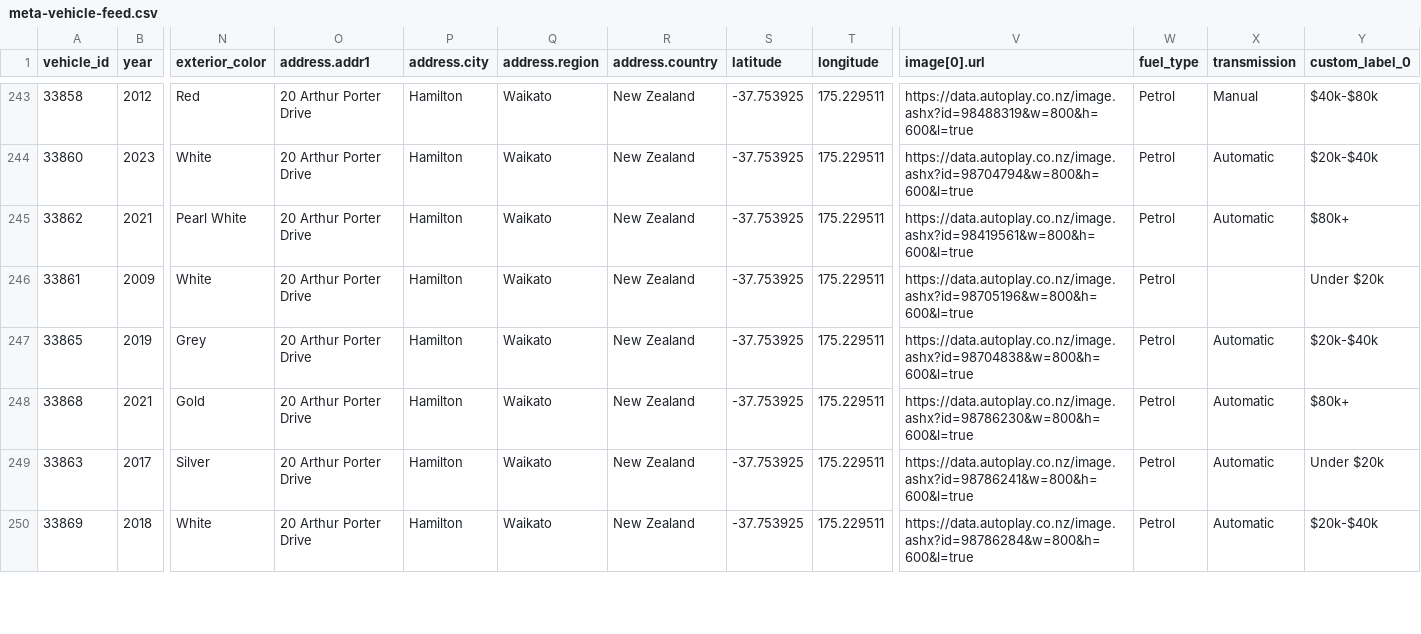
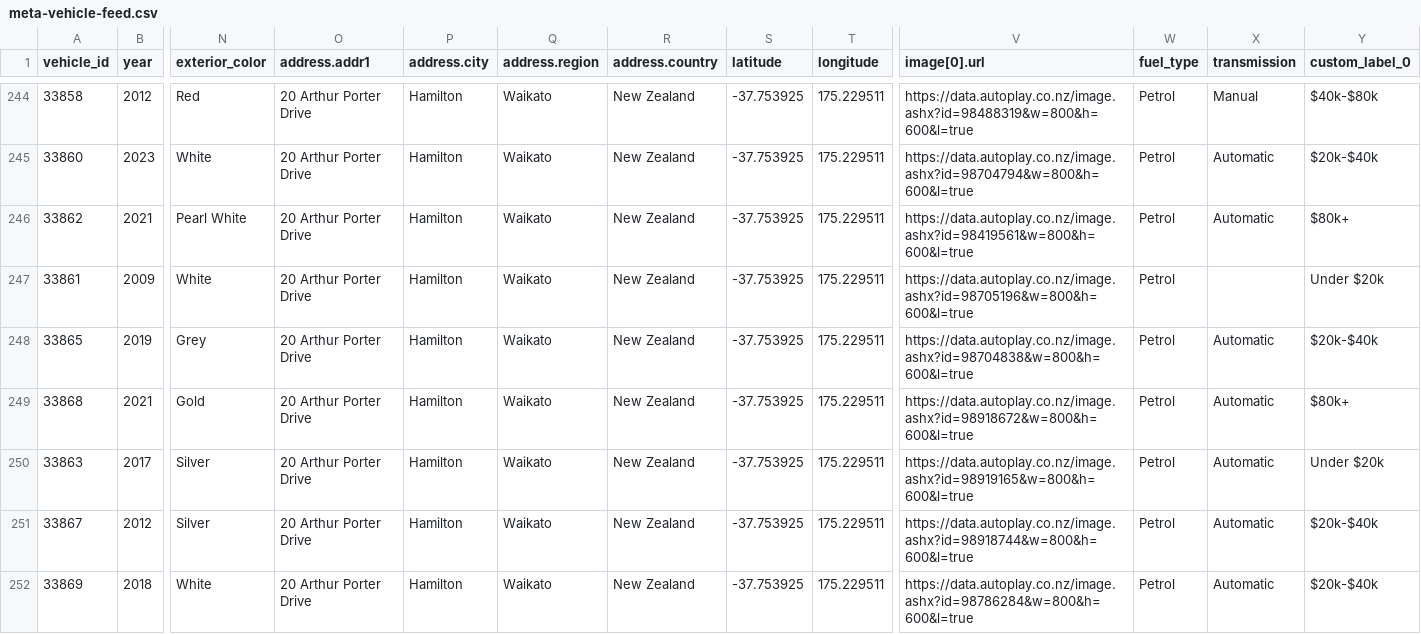
Before and after one commit to enquiries-svg/4guys-sitemap, a CSV file: meta-vehicle-feed.csv, drawn as a sheet; only a part is shown, gaps mark what is left out; addresses are those after the commit; rows hold the shown columns only; the diff covers the shown part only; the diff names each change by its address in the sheet, - before the commit and + after, or states it on an @@ line.

```diff
--- a/meta-vehicle-feed.csv
+++ b/meta-vehicle-feed.csv
-V249 (image[0].url): https://data.autoplay.co.nz/image.ashx?id=98786230&w=800&h=600&l=true
+V249 (image[0].url): https://data.autoplay.co.nz/image.ashx?id=98918672&w=800&h=600&l=true
-V250 (image[0].url): https://data.autoplay.co.nz/image.ashx?id=98786241&w=800&h=600&l=true
+V250 (image[0].url): https://data.autoplay.co.nz/image.ashx?id=98919165&w=800&h=600&l=true
+row 251: 33867 | 2012 | Silver | 20 Arthur Porter Drive | Hamilton | Waikato | New Zealand | -37.753925 | 175.229511 | https://data.autoplay.co.nz/image.ashx?id=98918744&w=800&h=600&l=true | Petrol | Automatic | $20k-$40k
```
Also changed, not shown: 1 added row and 11 edited cells elsewhere in this file, remarketing-feed.csv, tiktok-vehicle-feed.csv, 2 other files.
